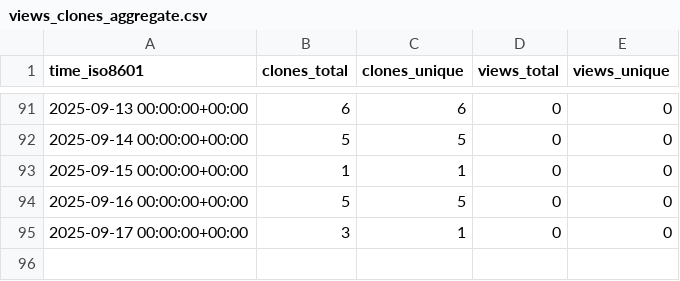
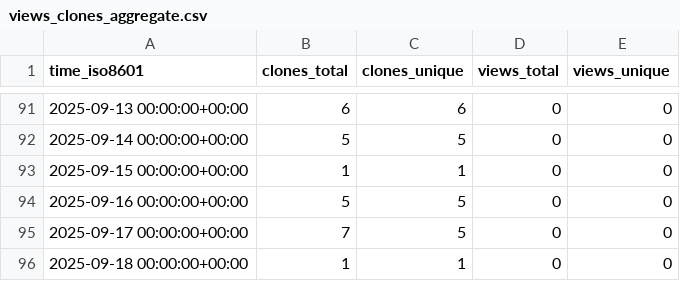
Before and after one commit to vincent-noel/MaBoSS, a CSV file: vincent-noel/MaBoSS/ghrs-data/views_clones_aggregate.csv, drawn as a sheet; only a part is shown, gaps mark what is left out.

```diff
--- a/vincent-noel/MaBoSS/ghrs-data/views_clones_aggregate.csv
+++ b/vincent-noel/MaBoSS/ghrs-data/views_clones_aggregate.csv
@@ -94,2 +94,3 @@ time_iso8601,clones_total,clones_unique,views_total,views_unique
 2025-09-16 00:00:00+00:00,5,5,0,0
-2025-09-17 00:00:00+00:00,3,1,0,0
+2025-09-17 00:00:00+00:00,7,5,0,0
+2025-09-18 00:00:00+00:00,1,1,0,0
```
Also changed, not shown: 1 other file.
